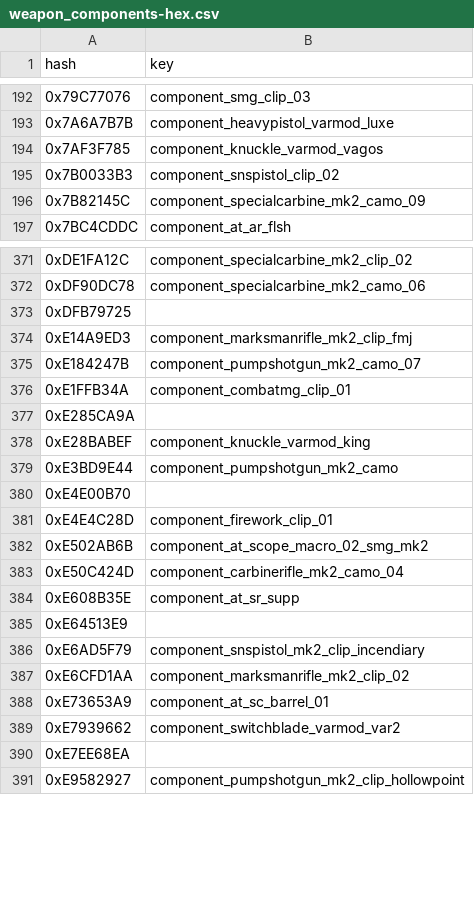
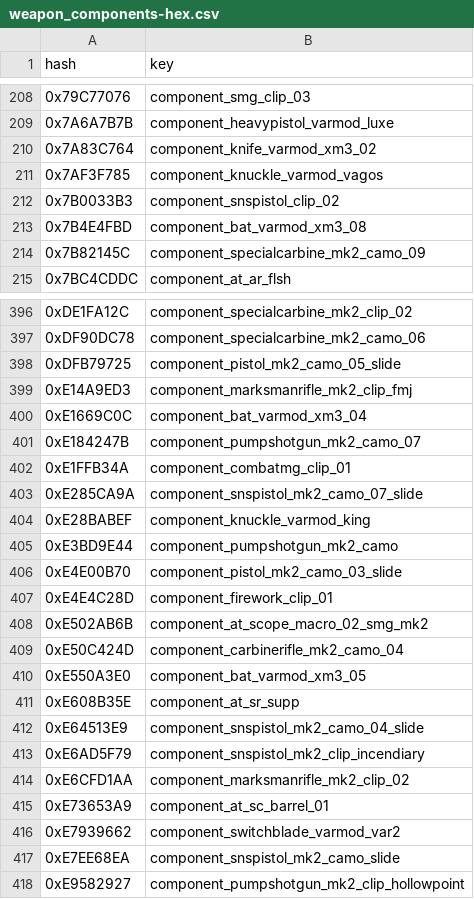
Before and after one commit to calamity-inc/gta-v-joaat-hash-db, a CSV file: out/weapon_components-hex.csv, drawn as a sheet; only a part is shown, gaps mark what is left out; the diff covers the shown part only.

Commit message:
Merge weapon_components with https://github.com/DurtyFree/gta-v-data-dumps

```diff
--- a/out/weapon_components-hex.csv
+++ b/out/weapon_components-hex.csv
@@ -193,4 +209,6 @@ hash,key
 0x7A6A7B7B,component_heavypistol_varmod_luxe
+0x7A83C764,component_knife_varmod_xm3_02
 0x7AF3F785,component_knuckle_varmod_vagos
 0x7B0033B3,component_snspistol_clip_02
+0x7B4E4FBD,component_bat_varmod_xm3_08
 0x7B82145C,component_specialcarbine_mk2_camo_09
@@ -372,10 +397,11 @@ hash,key
 0xDF90DC78,component_specialcarbine_mk2_camo_06
-0xDFB79725,
+0xDFB79725,component_pistol_mk2_camo_05_slide
 0xE14A9ED3,component_marksmanrifle_mk2_clip_fmj
+0xE1669C0C,component_bat_varmod_xm3_04
 0xE184247B,component_pumpshotgun_mk2_camo_07
 0xE1FFB34A,component_combatmg_clip_01
-0xE285CA9A,
+0xE285CA9A,component_snspistol_mk2_camo_07_slide
 0xE28BABEF,component_knuckle_varmod_king
 0xE3BD9E44,component_pumpshotgun_mk2_camo
-0xE4E00B70,
+0xE4E00B70,component_pistol_mk2_camo_03_slide
 0xE4E4C28D,component_firework_clip_01
@@ -383,4 +409,5 @@ hash,key
 0xE50C424D,component_carbinerifle_mk2_camo_04
+0xE550A3E0,component_bat_varmod_xm3_05
 0xE608B35E,component_at_sr_supp
-0xE64513E9,
+0xE64513E9,component_snspistol_mk2_camo_04_slide
 0xE6AD5F79,component_snspistol_mk2_clip_incendiary
@@ -389,3 +416,3 @@ hash,key
 0xE7939662,component_switchblade_varmod_var2
-0xE7EE68EA,
+0xE7EE68EA,component_snspistol_mk2_camo_slide
 0xE9582927,component_pumpshotgun_mk2_clip_hollowpoint
```
Also changed, not shown: 25 added rows and 17 edited cells elsewhere in this file, out/weapon_components-dec_signed.csv, out/weapon_components-dec_unsigned.csv, 4 other files.
